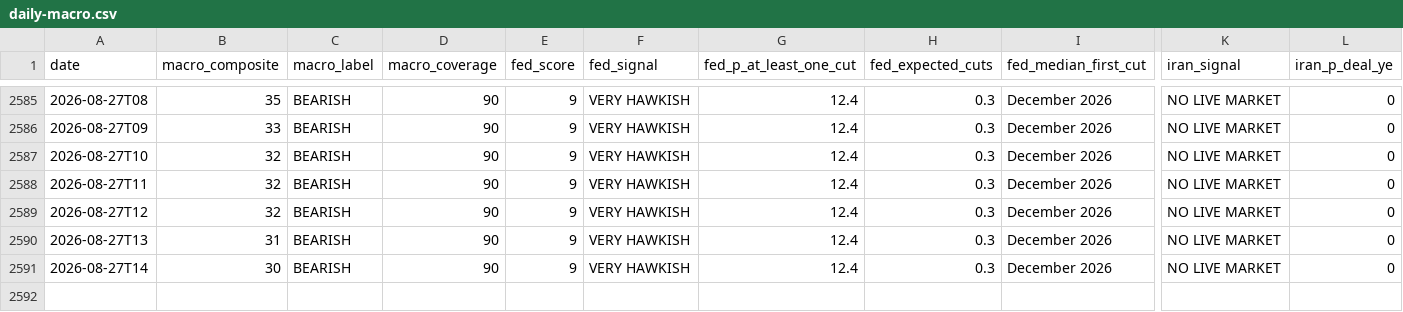
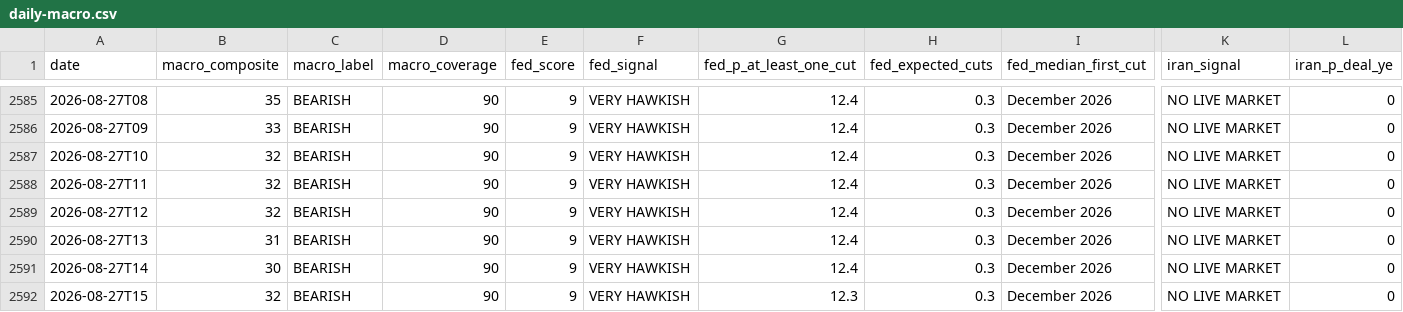
Before and after one commit to virtualwriter/polymarket-trader, a CSV file: data/daily-macro.csv, drawn as a sheet; only a part is shown, gaps mark what is left out; rows hold the shown columns only; the diff names each change by its address in the sheet, - before the commit and + after, or states it on an @@ line.

```diff
--- a/data/daily-macro.csv
+++ b/data/daily-macro.csv
+row 2592: 2026-08-27T15 | 32 | BEARISH | 90 | 9 | VERY HAWKISH | 12.3 | 0.3 | December 2026 | NO LIVE MARKET | 0
```
Also changed, not shown: relative-value/cross_venue_relative_value.csv, 12 other files.
